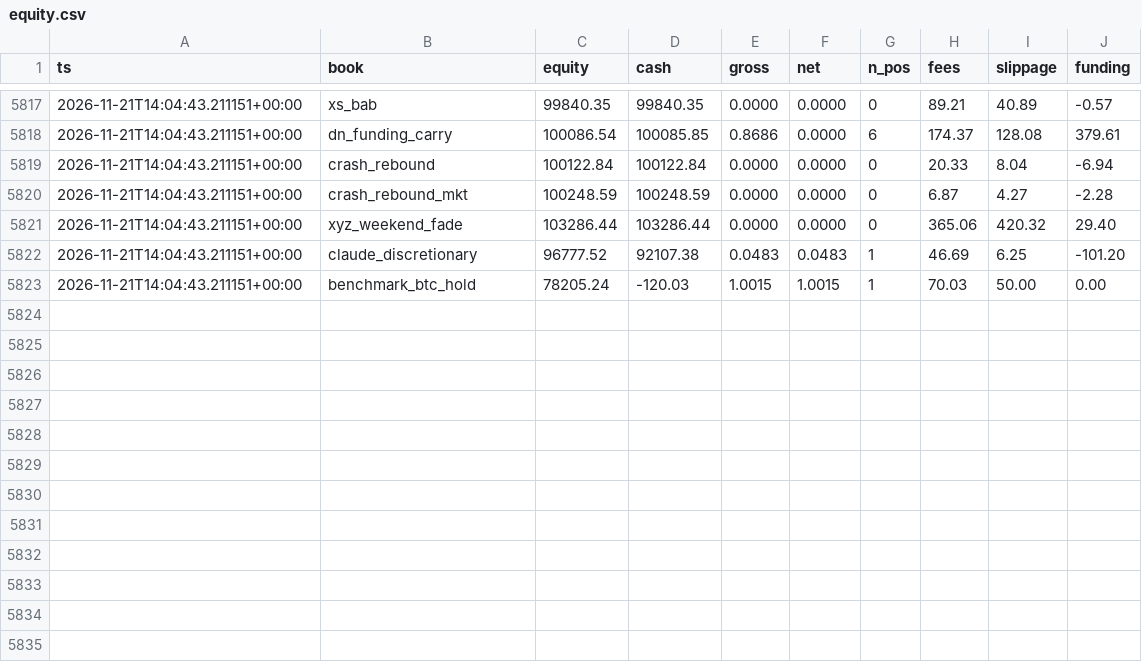
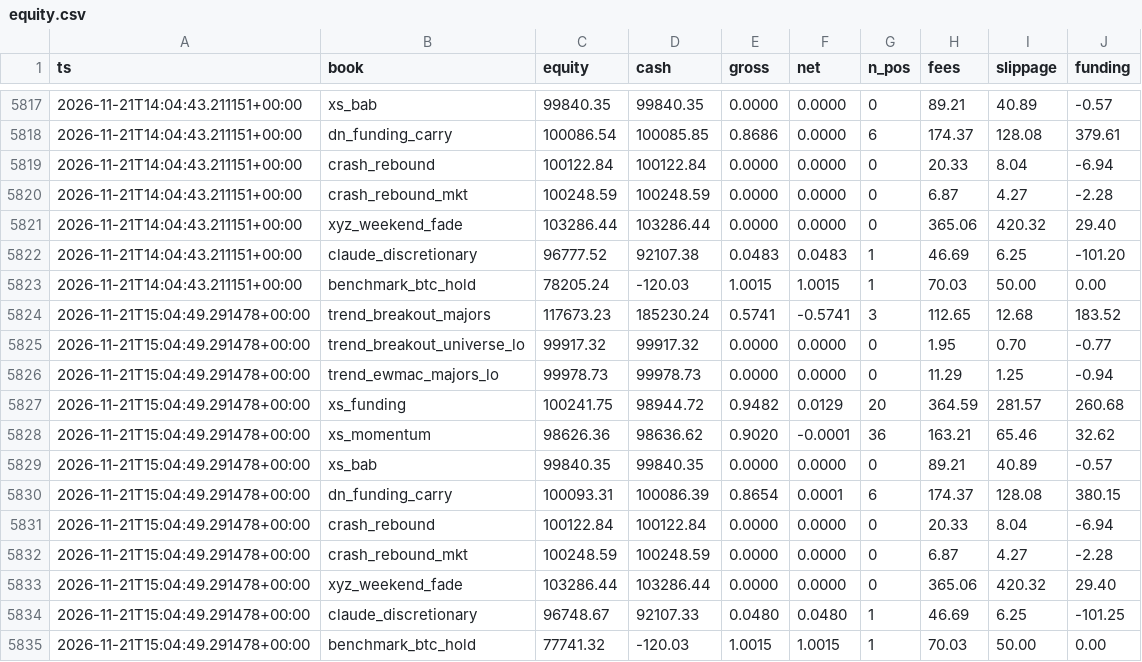
Before and after one commit to moremurariu/Project-Space-Eagle, a CSV file: paper_trading/state/equity.csv, drawn as a sheet; only a part is shown, gaps mark what is left out; the diff names each change by its address in the sheet, - before the commit and + after, or states it on an @@ line.

```diff
--- a/paper_trading/state/equity.csv
+++ b/paper_trading/state/equity.csv
+row 5824: 2026-11-21T15:04:49.291478+00:00 | trend_breakout_majors | 117673.23 | 185230.24 | 0.5741 | -0.5741 | 3 | 112.65 | 12.68 | 183.52
+row 5825: 2026-11-21T15:04:49.291478+00:00 | trend_breakout_universe_lo | 99917.32 | 99917.32 | 0.0000 | 0.0000 | 0 | 1.95 | 0.70 | -0.77
+row 5826: 2026-11-21T15:04:49.291478+00:00 | trend_ewmac_majors_lo | 99978.73 | 99978.73 | 0.0000 | 0.0000 | 0 | 11.29 | 1.25 | -0.94
+row 5827: 2026-11-21T15:04:49.291478+00:00 | xs_funding | 100241.75 | 98944.72 | 0.9482 | 0.0129 | 20 | 364.59 | 281.57 | 260.68
+row 5828: 2026-11-21T15:04:49.291478+00:00 | xs_momentum | 98626.36 | 98636.62 | 0.9020 | -0.0001 | 36 | 163.21 | 65.46 | 32.62
+row 5829: 2026-11-21T15:04:49.291478+00:00 | xs_bab | 99840.35 | 99840.35 | 0.0000 | 0.0000 | 0 | 89.21 | 40.89 | -0.57
+row 5830: 2026-11-21T15:04:49.291478+00:00 | dn_funding_carry | 100093.31 | 100086.39 | 0.8654 | 0.0001 | 6 | 174.37 | 128.08 | 380.15
+row 5831: 2026-11-21T15:04:49.291478+00:00 | crash_rebound | 100122.84 | 100122.84 | 0.0000 | 0.0000 | 0 | 20.33 | 8.04 | -6.94
+row 5832: 2026-11-21T15:04:49.291478+00:00 | crash_rebound_mkt | 100248.59 | 100248.59 | 0.0000 | 0.0000 | 0 | 6.87 | 4.27 | -2.28
+row 5833: 2026-11-21T15:04:49.291478+00:00 | xyz_weekend_fade | 103286.44 | 103286.44 | 0.0000 | 0.0000 | 0 | 365.06 | 420.32 | 29.40
+row 5834: 2026-11-21T15:04:49.291478+00:00 | claude_discretionary | 96748.67 | 92107.33 | 0.0480 | 0.0480 | 1 | 46.69 | 6.25 | -101.25
+row 5835: 2026-11-21T15:04:49.291478+00:00 | benchmark_btc_hold | 77741.32 | -120.03 | 1.0015 | 1.0015 | 1 | 70.03 | 50.00 | 0.00
```
Also changed, not shown: paper_trading/state/news/headlines_2026-11.csv, paper_trading/state/options/skew_2026-11.csv, 12 other files.
